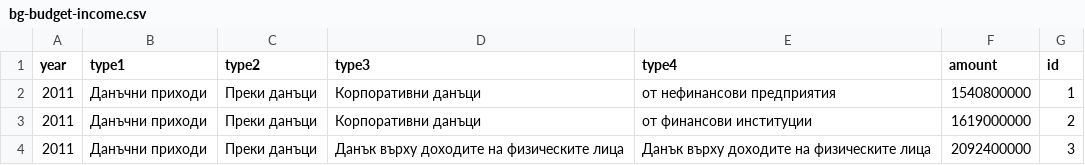
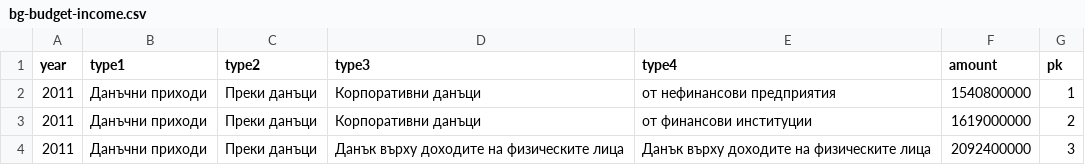
Before and after one commit to peio/bg-budget-visualization, a CSV file: bg-budget-income.csv, drawn as a sheet; only a part is shown.

Commit message:
Оправени стойности

```diff
--- a/bg-budget-income.csv
+++ b/bg-budget-income.csv
@@ -1,2 +1,2 @@
-year,type1,type2,type3,type4,amount,id
+year,type1,type2,type3,type4,amount,pk
 2011,"Данъчни приходи","Преки данъци","Корпоративни данъци","от нефинансови предприятия",1540800000,1
```
